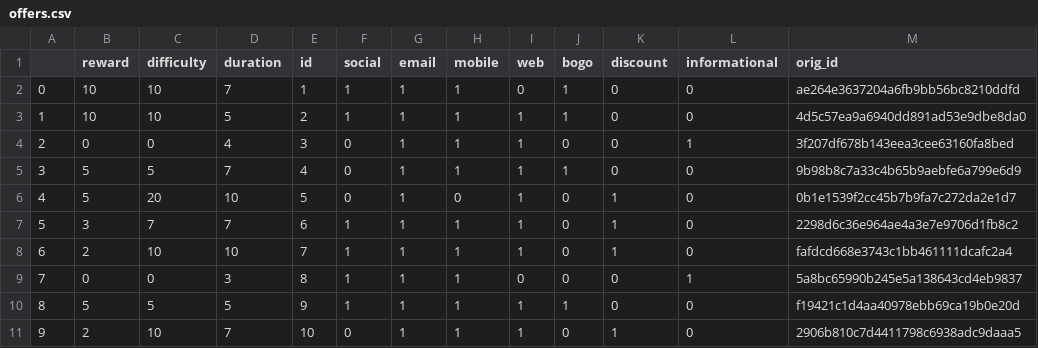
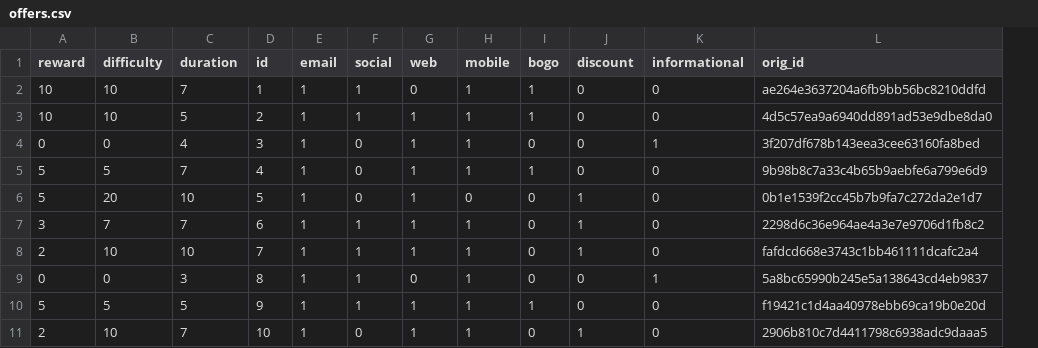
Before and after one commit to natashk/Starbucks-Capstone, a CSV file: data/offers.csv, drawn as a sheet; removed rows and columns are numbered as before the commit, all else as after; the diff names each change by its address in the sheet, - before the commit and + after, or states it on an @@ line.

```diff
--- a/data/offers.csv
+++ b/data/offers.csv
-column A, rows 2-11: 0 | 1 | 2 | 3 | 4 | 5 | 6 | 7 | 8 | 9
+column E (email), rows 2-11: all 1
-column I (web), rows 2-11: 0 | 1 | 1 | 1 | 1 | 1 | 1 | 0 | 1 | 1
-G1: email
+G1: web
-G2 (web): 1
+G2 (web): 0
-G9 (web): 1
+G9 (web): 0
```
Also changed, not shown: 7 other files.
